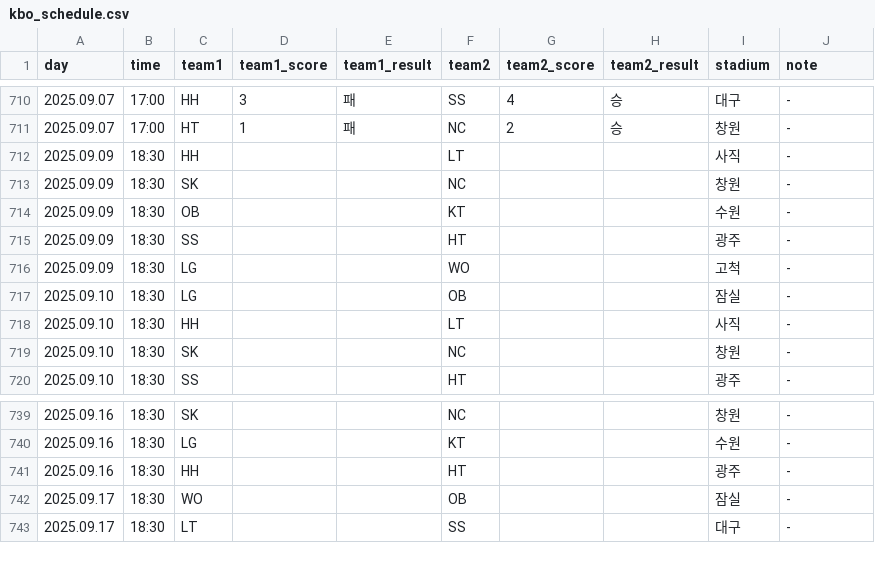
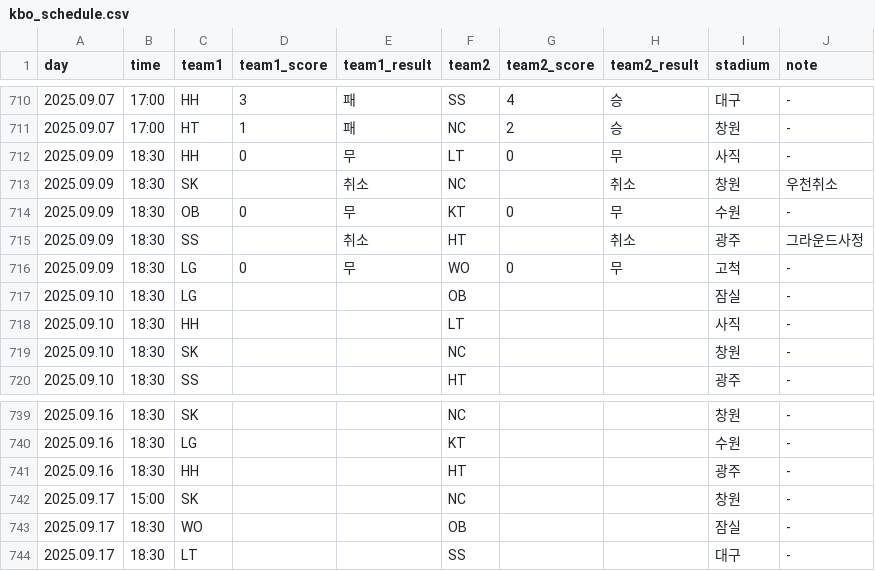
Before and after one commit to rladbstlr87/tothe_ballpark, a CSV file: data/kbo_schedule.csv, drawn as a sheet; only a part is shown, gaps mark what is left out.

```diff
--- a/data/kbo_schedule.csv
+++ b/data/kbo_schedule.csv
@@ -711,7 +711,7 @@
 2025.09.07,17:00,HT,1,패,NC,2,승,창원,-
-2025.09.09,18:30,HH,,,LT,,,사직,-
-2025.09.09,18:30,SK,,,NC,,,창원,-
-2025.09.09,18:30,OB,,,KT,,,수원,-
-2025.09.09,18:30,SS,,,HT,,,광주,-
-2025.09.09,18:30,LG,,,WO,,,고척,-
+2025.09.09,18:30,HH,0,무,LT,0,무,사직,-
+2025.09.09,18:30,SK,,취소,NC,,취소,창원,우천취소
+2025.09.09,18:30,OB,0,무,KT,0,무,수원,-
+2025.09.09,18:30,SS,,취소,HT,,취소,광주,그라운드사정
+2025.09.09,18:30,LG,0,무,WO,0,무,고척,-
 2025.09.10,18:30,LG,,,OB,,,잠실,-
@@ -741,2 +741,3 @@
 2025.09.16,18:30,HH,,,HT,,,광주,-
+2025.09.17,15:00,SK,,,NC,,,창원,-
 2025.09.17,18:30,WO,,,OB,,,잠실,-
```
Also changed, not shown: data/lineups.csv.
